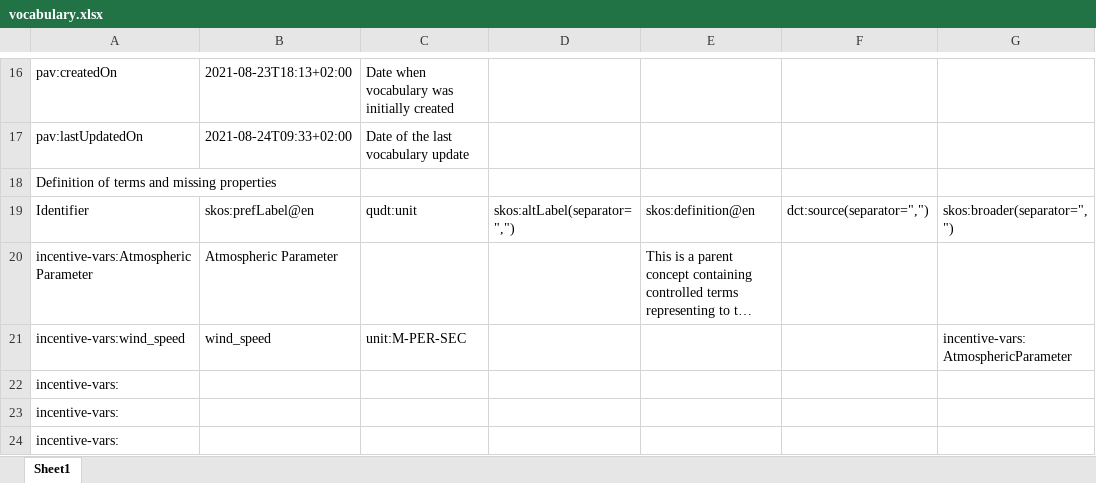
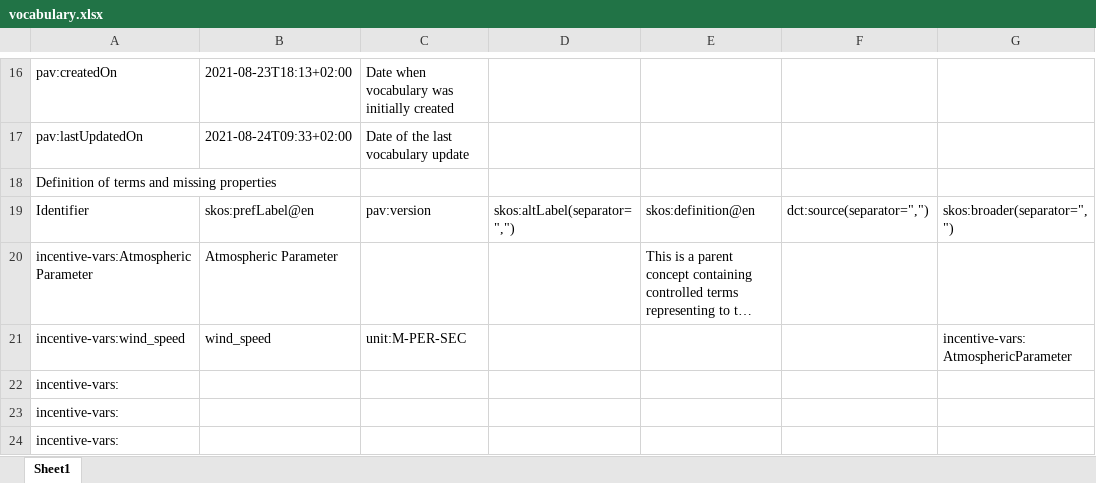
Before and after one commit to fair-data-collective/internal-m4m, an Excel workbook: vocabulary.xlsx, sheet Sheet1, drawn as a sheet; only a part is shown, gaps mark what is left out; long unchanged cells end in …; values as stored, in another font and other column widths than the file's, no borders; the diff names each change by its address in the sheet, - before the commit and + after, or states it on an @@ line.

```diff
--- a/vocabulary.xlsx (sheet Sheet1)
+++ b/vocabulary.xlsx (sheet Sheet1)
-C19: qudt:unit
+C19: pav:version
```
Also changed, not shown: 4 other files.
